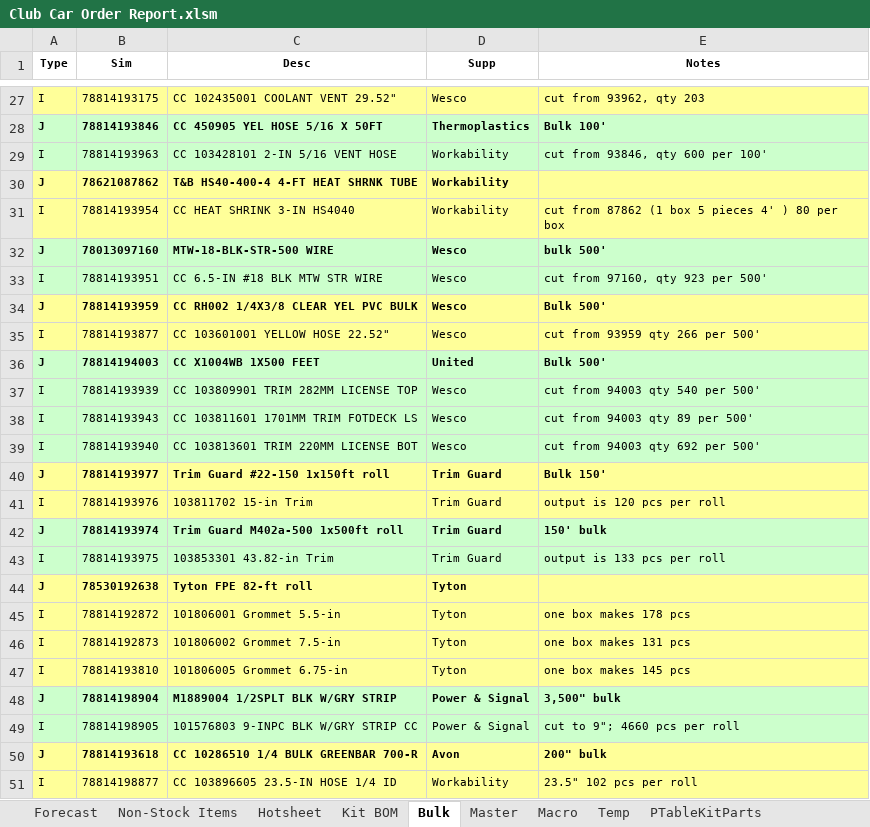
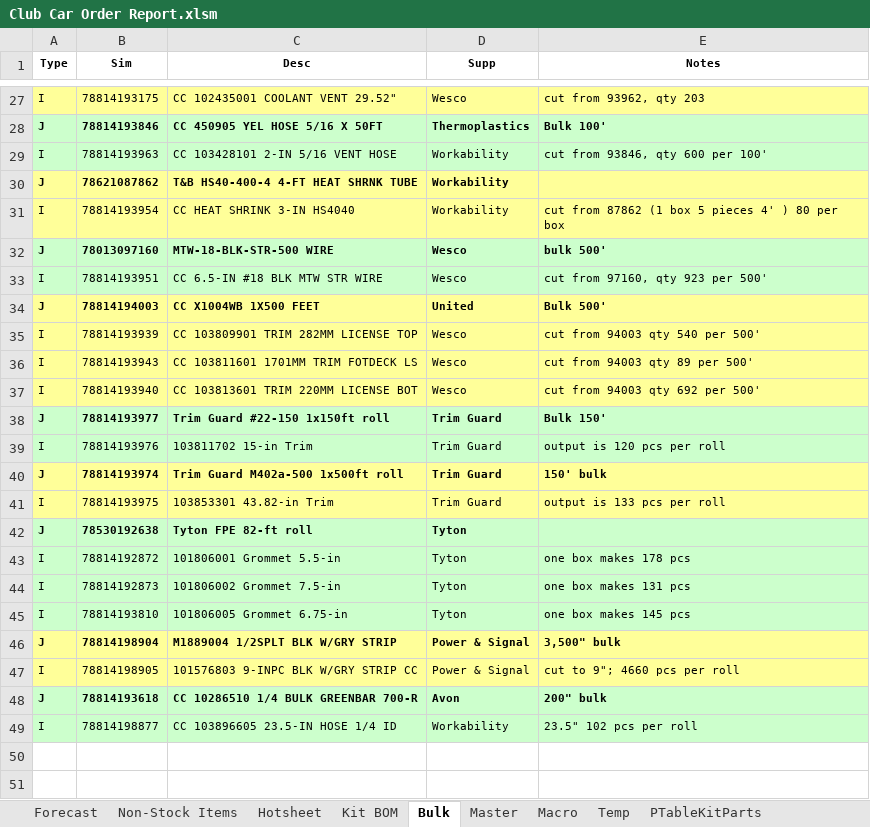
Before and after one commit to Wesco/ClubCar_Forecast, an Excel workbook: Club Car Order Report.xlsm, sheet Bulk, drawn as a sheet; only a part is shown, gaps mark what is left out; values as stored, in another font and other column widths than the file's, no borders; removed rows and columns are numbered as before the commit, all else as after; the diff names each change by its address in the sheet, - before the commit and + after, or states it on an @@ line.

```diff
--- a/Club Car Order Report.xlsm (sheet Bulk)
+++ b/Club Car Order Report.xlsm (sheet Bulk)
-row 34: J | 78814193959 | CC RH002 1/4X3/8 CLEAR YEL PVC BULK | Wesco | Bulk 500'
-row 35: I | 78814193877 | CC 103601001 YELLOW HOSE 22.52" | Wesco | cut from 93959 qty 266 per 500'
-A34:E37 fill: #CCFFCC
+A34:E37 fill: #FFFF99
-A38:E39 fill: #FFFF99
+A38:E39 fill: #CCFFCC
-A40:E41 fill: #CCFFCC
+A40:E41 fill: #FFFF99
-A42:E45 fill: #FFFF99
+A42:E45 fill: #CCFFCC
-A46:E47 fill: #CCFFCC
+A46:E47 fill: #FFFF99
-A48:E49 fill: #FFFF99
+A48:E49 fill: #CCFFCC
```
Also changed, not shown: 1 other file.
